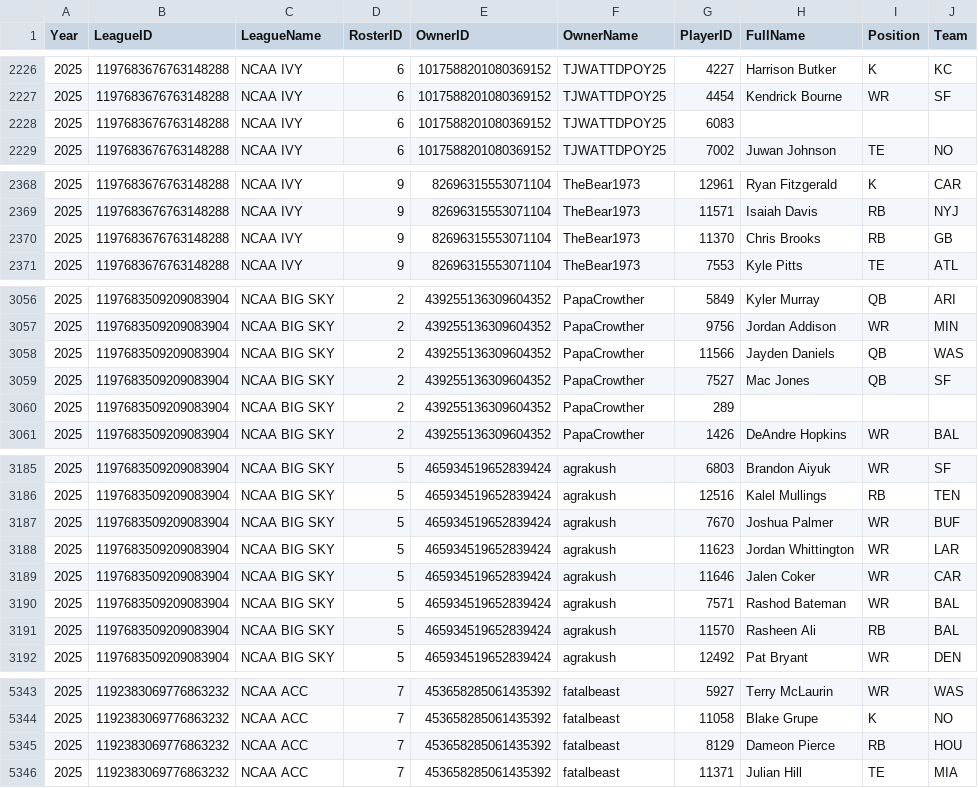
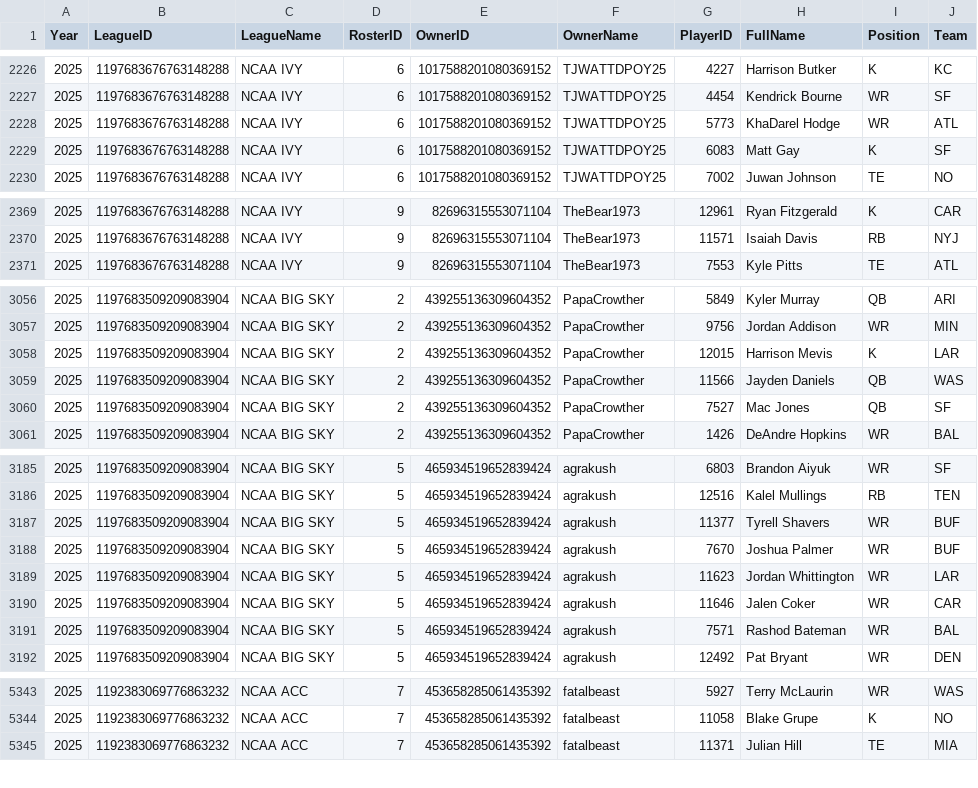
Before and after one commit to wrightc214-PBI/NCAA180-Sleeper, a CSV file: data/Rosters_Current.csv, drawn as a sheet; only a part is shown, gaps mark what is left out; the diff covers the shown part only.

```diff
--- a/data/Rosters_Current.csv
+++ b/data/Rosters_Current.csv
@@ -2227,3 +2227,4 @@ Year,LeagueID,LeagueName,RosterID,OwnerID,OwnerName,PlayerID,FullName,Position,T
 2025,1197683676763148288,NCAA IVY,6,1017588201080369152,TJWATTDPOY25,4454,Kendrick Bourne,WR,SF
-2025,1197683676763148288,NCAA IVY,6,1017588201080369152,TJWATTDPOY25,6083,,,
+2025,1197683676763148288,NCAA IVY,6,1017588201080369152,TJWATTDPOY25,5773,KhaDarel Hodge,WR,ATL
+2025,1197683676763148288,NCAA IVY,6,1017588201080369152,TJWATTDPOY25,6083,Matt Gay,K,SF
 2025,1197683676763148288,NCAA IVY,6,1017588201080369152,TJWATTDPOY25,7002,Juwan Johnson,TE,NO
@@ -2369,3 +2370,2 @@ Year,LeagueID,LeagueName,RosterID,OwnerID,OwnerName,PlayerID,FullName,Position,T
 2025,1197683676763148288,NCAA IVY,9,82696315553071104,TheBear1973,11571,Isaiah Davis,RB,NYJ
-2025,1197683676763148288,NCAA IVY,9,82696315553071104,TheBear1973,11370,Chris Brooks,RB,GB
 2025,1197683676763148288,NCAA IVY,9,82696315553071104,TheBear1973,7553,Kyle Pitts,TE,ATL
@@ -3057,5 +3057,5 @@ Year,LeagueID,LeagueName,RosterID,OwnerID,OwnerName,PlayerID,FullName,Position,T
 2025,1197683509209083904,NCAA BIG SKY,2,439255136309604352,PapaCrowther,9756,Jordan Addison,WR,MIN
+2025,1197683509209083904,NCAA BIG SKY,2,439255136309604352,PapaCrowther,12015,Harrison Mevis,K,LAR
 2025,1197683509209083904,NCAA BIG SKY,2,439255136309604352,PapaCrowther,11566,Jayden Daniels,QB,WAS
 2025,1197683509209083904,NCAA BIG SKY,2,439255136309604352,PapaCrowther,7527,Mac Jones,QB,SF
-2025,1197683509209083904,NCAA BIG SKY,2,439255136309604352,PapaCrowther,289,,,
 2025,1197683509209083904,NCAA BIG SKY,2,439255136309604352,PapaCrowther,1426,DeAndre Hopkins,WR,BAL
@@ -3186,2 +3186,3 @@ Year,LeagueID,LeagueName,RosterID,OwnerID,OwnerName,PlayerID,FullName,Position,T
 2025,1197683509209083904,NCAA BIG SKY,5,465934519652839424,agrakush,12516,Kalel Mullings,RB,TEN
+2025,1197683509209083904,NCAA BIG SKY,5,465934519652839424,agrakush,11377,Tyrell Shavers,WR,BUF
 2025,1197683509209083904,NCAA BIG SKY,5,465934519652839424,agrakush,7670,Joshua Palmer,WR,BUF
@@ -3190,3 +3191,2 @@ Year,LeagueID,LeagueName,RosterID,OwnerID,OwnerName,PlayerID,FullName,Position,T
 2025,1197683509209083904,NCAA BIG SKY,5,465934519652839424,agrakush,7571,Rashod Bateman,WR,BAL
-2025,1197683509209083904,NCAA BIG SKY,5,465934519652839424,agrakush,11570,Rasheen Ali,RB,BAL
 2025,1197683509209083904,NCAA BIG SKY,5,465934519652839424,agrakush,12492,Pat Bryant,WR,DEN
@@ -5344,3 +5344,2 @@ Year,LeagueID,LeagueName,RosterID,OwnerID,OwnerName,PlayerID,FullName,Position,T
 2025,1192383069776863232,NCAA ACC,7,453658285061435392,fatalbeast,11058,Blake Grupe,K,NO
-2025,1192383069776863232,NCAA ACC,7,453658285061435392,fatalbeast,8129,Dameon Pierce,RB,HOU
 2025,1192383069776863232,NCAA ACC,7,453658285061435392,fatalbeast,11371,Julian Hill,TE,MIA
```
Also changed, not shown: 1 added row, 1 removed row and 69 edited cells elsewhere in this file, data/Players.csv, 3 other files.
